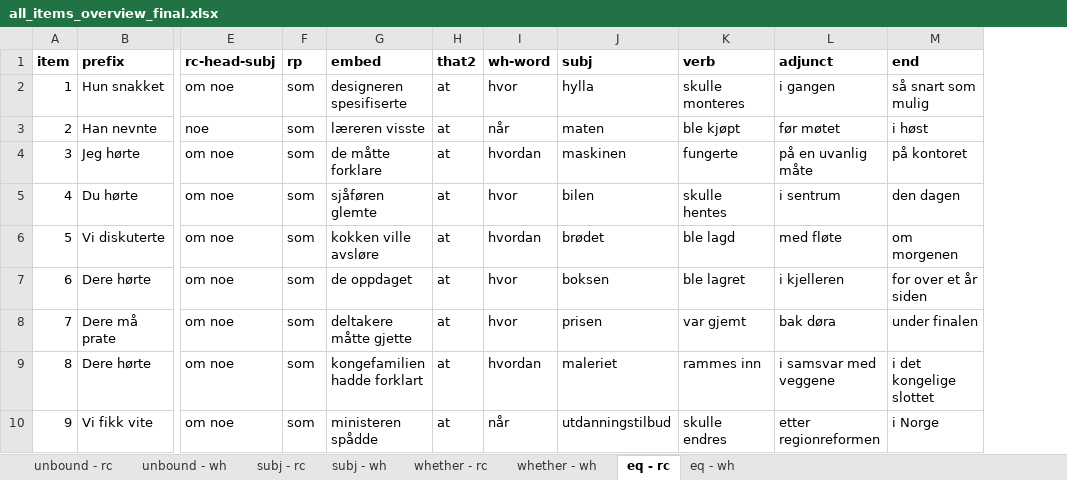
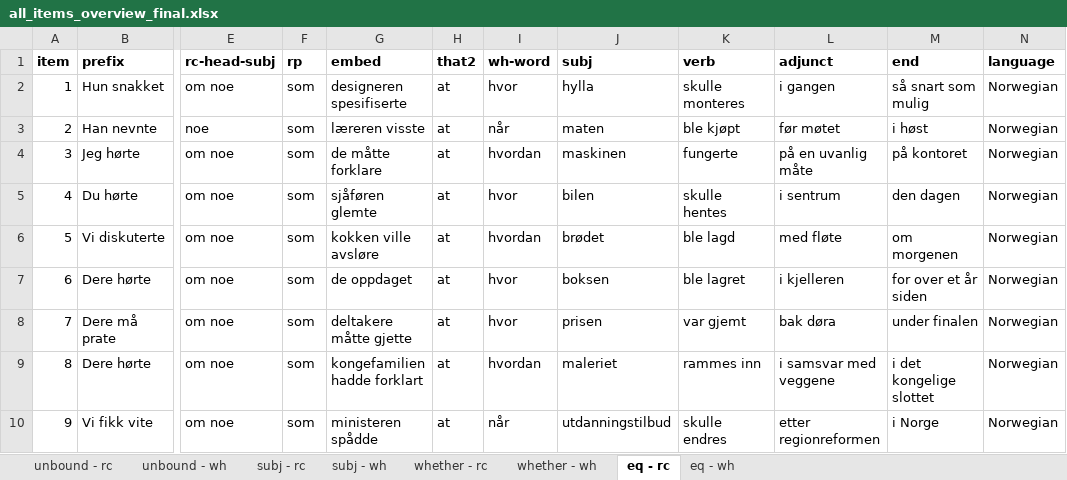
Before and after one commit to anastasiakobzeva/learning-FGDs-with-NLMs, an Excel workbook: data/test_items/all_items_overview_final.xlsx, sheet eq - rc, drawn as a sheet; only a part is shown, gaps mark what is left out; values as stored, in another font and other column widths than the file's, no borders; charts and pictures not drawn; the diff names each change by its address in the sheet, - before the commit and + after, or states it on an @@ line.

```diff
--- a/data/test_items/all_items_overview_final.xlsx (sheet eq - rc)
+++ b/data/test_items/all_items_overview_final.xlsx (sheet eq - rc)
+column N (language), rows 2-10: all Norwegian
```
Also changed, not shown: sheet eq - wh, sheet unbound - rc, sheet subj - rc, sheet whether - rc, sheet whether - wh, sheet unbound - wh, 1 more sheet, charts or pictures, 9 other files.
